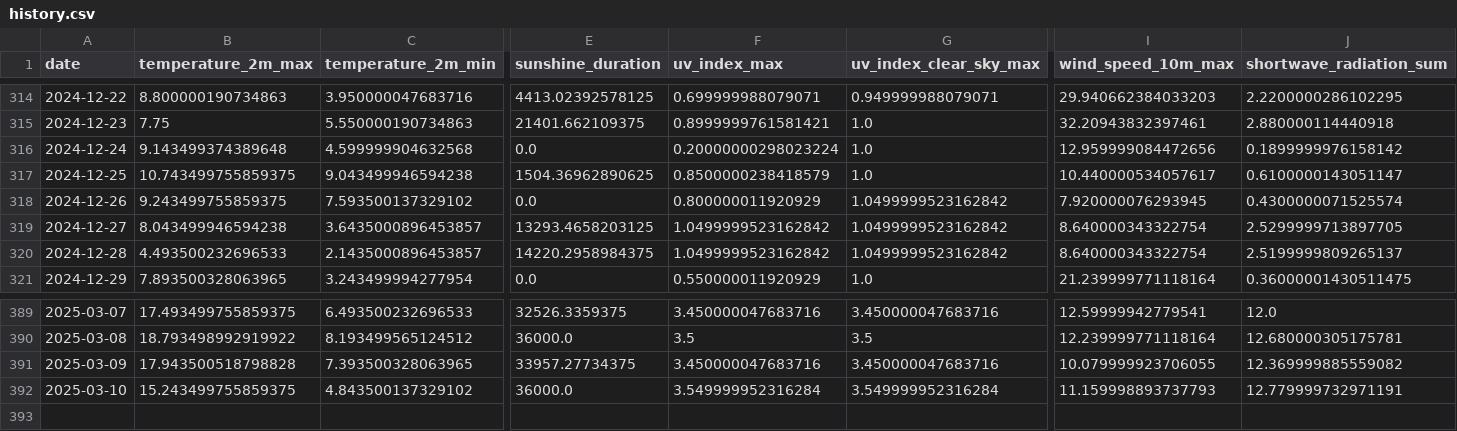
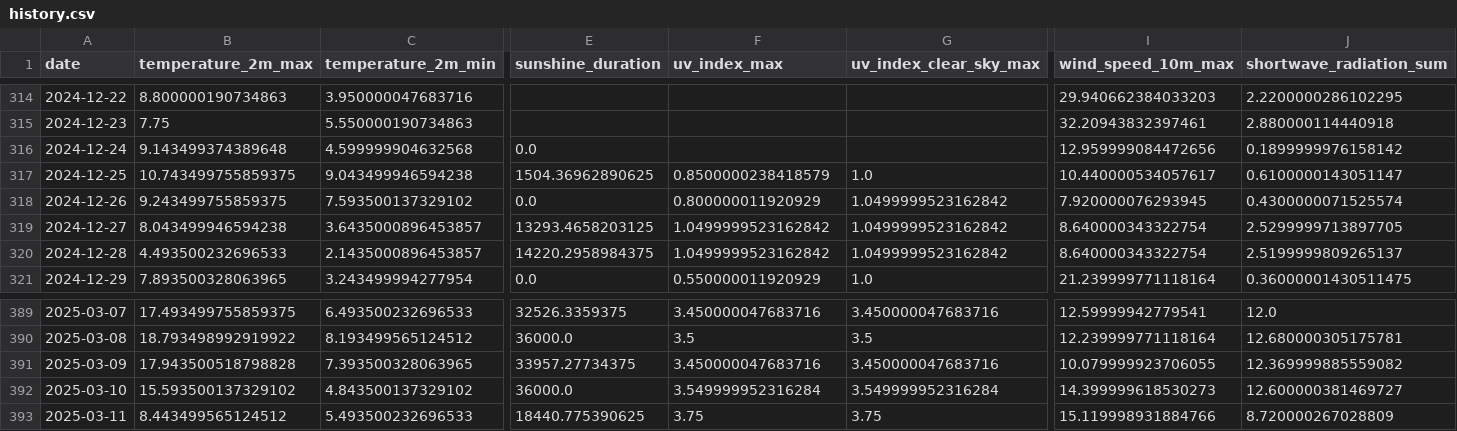
Before and after one commit to koaning/solah, a CSV file: data/history.csv, drawn as a sheet; only a part is shown, gaps mark what is left out; rows hold the shown columns only; the diff covers the shown part only; the diff names each change by its address in the sheet, - before the commit and + after, or states it on an @@ line.

```diff
--- a/data/history.csv
+++ b/data/history.csv
-E314 (sunshine_duration): 4413.02392578125
+E314 (sunshine_duration): (empty)
-F314 (uv_index_max): 0.699999988079071
+F314 (uv_index_max): (empty)
-G314 (uv_index_clear_sky_max): 0.949999988079071
+G314 (uv_index_clear_sky_max): (empty)
-E315 (sunshine_duration): 21401.662109375
+E315 (sunshine_duration): (empty)
-F315 (uv_index_max): 0.8999999761581421
+F315 (uv_index_max): (empty)
-G315:G316 (uv_index_clear_sky_max): 1.0
+G315:G316 (uv_index_clear_sky_max): (empty)
-F316 (uv_index_max): 0.20000000298023224
+F316 (uv_index_max): (empty)
-B392 (temperature_2m_max): 15.243499755859375
+B392 (temperature_2m_max): 15.593500137329102
-I392 (wind_speed_10m_max): 11.159998893737793
+I392 (wind_speed_10m_max): 14.399999618530273
-J392 (shortwave_radiation_sum): 12.779999732971191
+J392 (shortwave_radiation_sum): 12.600000381469727
+row 393: 2025-03-11 | 8.443499565124512 | 5.493500232696533 | 18440.775390625 | 3.75 | 3.75 | 15.119998931884766 | 8.720000267028809
```
Also changed, not shown: 66 edited cells elsewhere in this file, data/merged.csv.
